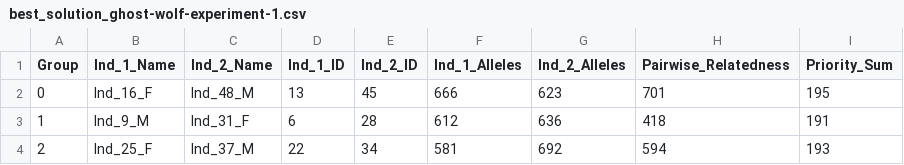
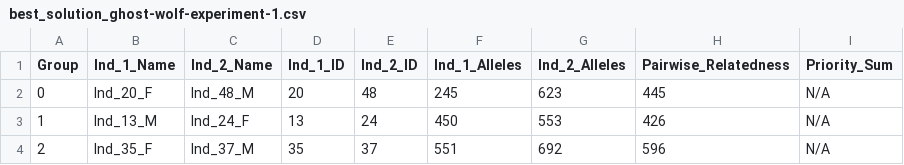
Before and after one commit to SXNPYN/CoBreeder_for_GhostWolves, a CSV file: cobreeder_for_ghost_wolves/results/best_solution_ghost-wolf-experiment-1.csv, drawn as a sheet.

```diff
--- a/cobreeder_for_ghost_wolves/results/best_solution_ghost-wolf-experiment-1.csv
+++ b/cobreeder_for_ghost_wolves/results/best_solution_ghost-wolf-experiment-1.csv
@@ -1,4 +1,4 @@
 Group,Ind_1_Name,Ind_2_Name,Ind_1_ID,Ind_2_ID,Ind_1_Alleles,Ind_2_Alleles,Pairwise_Relatedness,Priority_Sum
-0,Ind_16_F,Ind_48_M,13,45,666,623,701,195
-1,Ind_9_M,Ind_31_F,6,28,612,636,418,191
-2,Ind_25_F,Ind_37_M,22,34,581,692,594,193
+0,Ind_20_F,Ind_48_M,20,48,245,623,445,N/A
+1,Ind_13_M,Ind_24_F,13,24,450,553,426,N/A
+2,Ind_35_F,Ind_37_M,35,37,551,692,596,N/A
```
Also changed, not shown: 1 other file.
